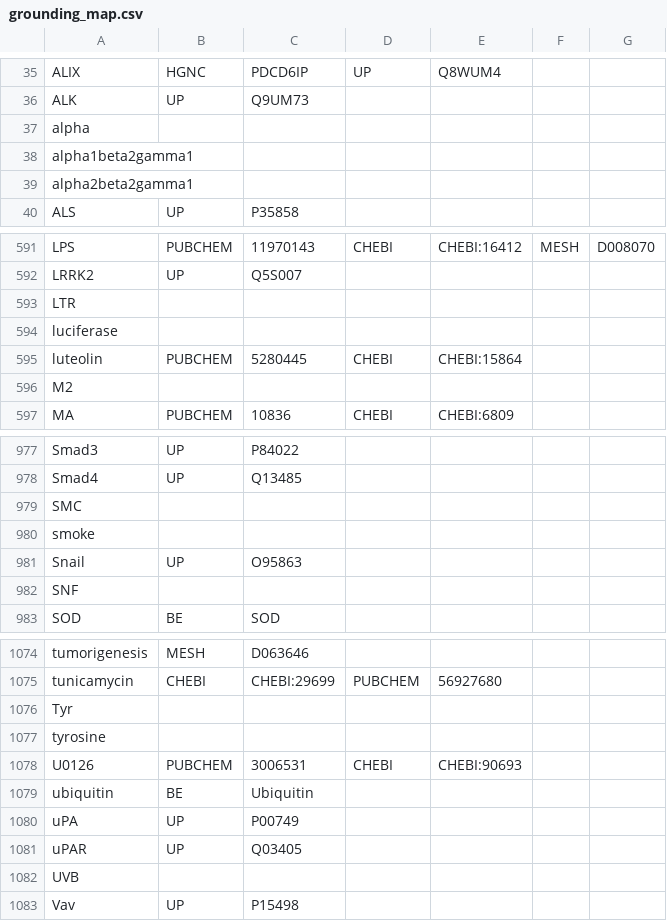
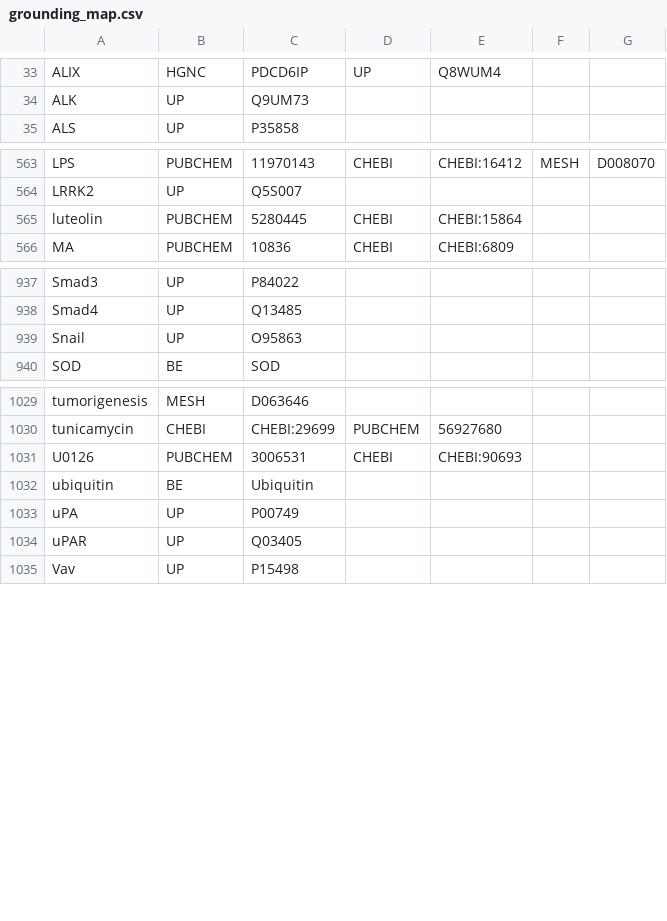
Before and after one commit to johnbachman/famplex, a CSV file: grounding_map.csv, drawn as a sheet; only a part is shown, gaps mark what is left out; the diff covers the shown part only.

Commit message:
Split grounding file: create ignore file leaving only active entries in grounding map.

```diff
--- a/grounding_map.csv
+++ b/grounding_map.csv
@@ -36,5 +34,2 @@ ALIX,HGNC,PDCD6IP,UP,Q8WUM4,,
 ALK,UP,Q9UM73,,,,
-alpha,,,,,,
-alpha1beta2gamma1,,,,,,
-alpha2beta2gamma1,,,,,,
 ALS,UP,P35858,,,,
@@ -592,6 +564,3 @@ LPS,PUBCHEM,11970143,CHEBI,CHEBI:16412,MESH,D008070
 LRRK2,UP,Q5S007,,,,
-LTR,,,,,,
-luciferase,,,,,,
 luteolin,PUBCHEM,5280445,CHEBI,CHEBI:15864,,
-M2,,,,,,
 MA,PUBCHEM,10836,CHEBI,CHEBI:6809,,
@@ -978,6 +938,3 @@ Smad3,UP,P84022,,,,
 Smad4,UP,Q13485,,,,
-SMC,,,,,,
-smoke,,,,,,
 Snail,UP,O95863,,,,
-SNF,,,,,,
 SOD,BE,SOD,,,,
@@ -1075,4 +1030,2 @@ tumorigenesis,MESH,D063646,,,,
 tunicamycin,CHEBI,CHEBI:29699,PUBCHEM,56927680,,
-Tyr,,,,,,
-tyrosine,,,,,,
 U0126,PUBCHEM,3006531,CHEBI,CHEBI:90693,,
@@ -1081,3 +1034,2 @@ uPA,UP,P00749,,,,
 uPAR,UP,Q03405,,,,
-UVB,,,,,,
 Vav,UP,P15498,,,,
```
Also changed, not shown: 37 removed rows elsewhere in this file, 1 other file.
